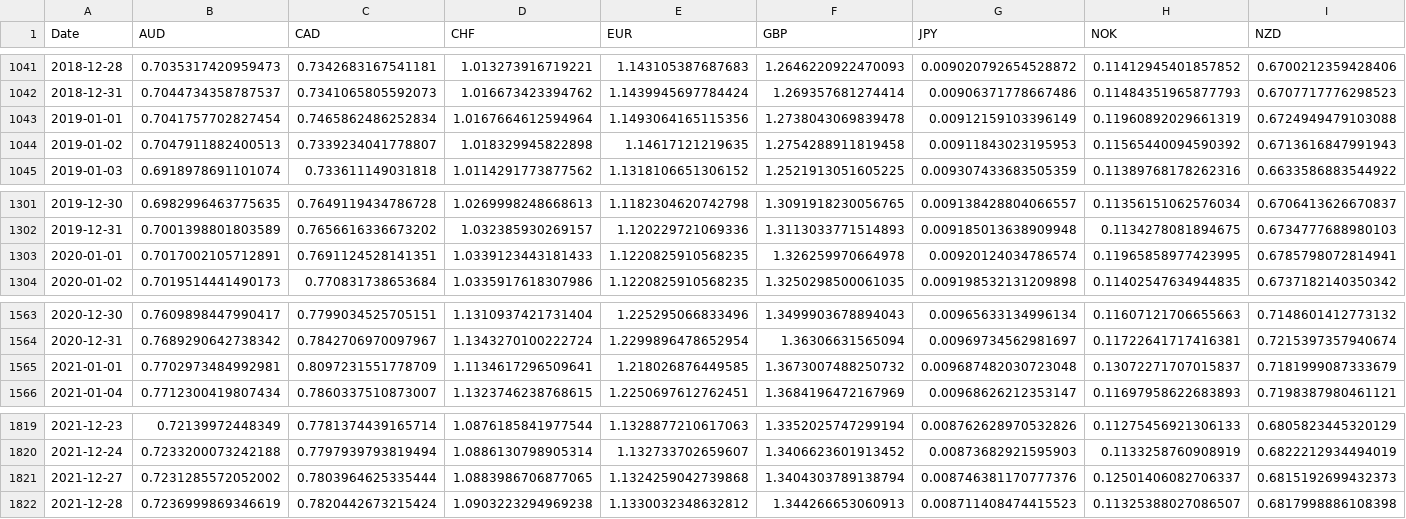
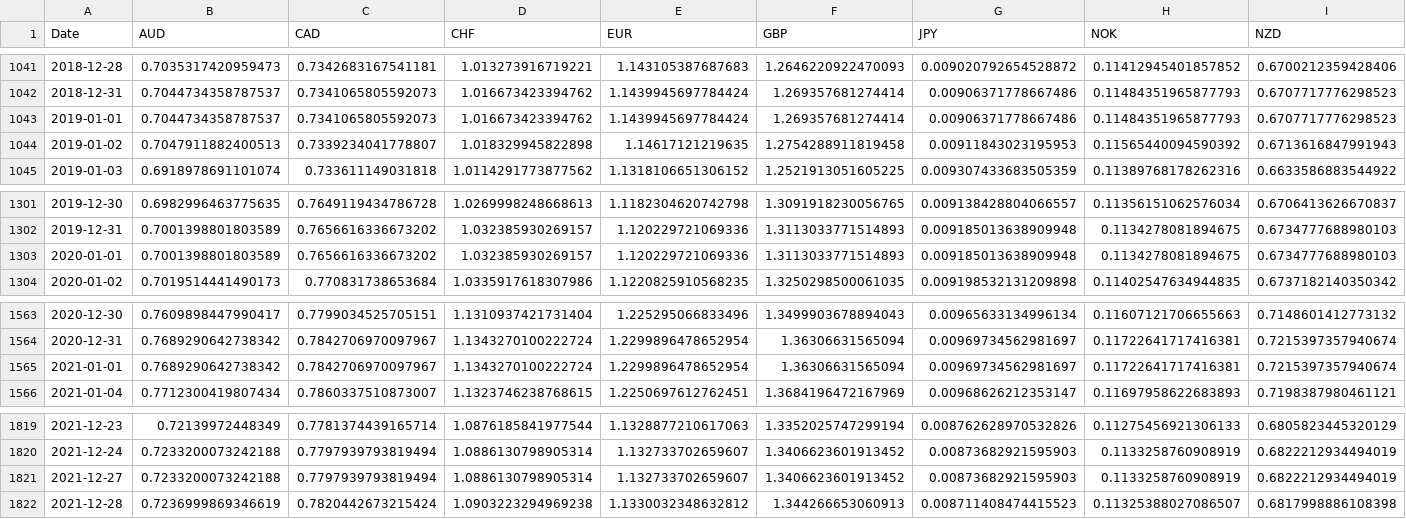
Before and after one commit to BenyaminSuicmez/FX_Carry_Trade_Backtest, a CSV file: data/processed/fx_prices_clean.csv, drawn as a sheet; only a part is shown, gaps mark what is left out; the diff covers the shown part only; the diff names each change by its address in the sheet, - before the commit and + after, or states it on an @@ line.

```diff
--- a/data/processed/fx_prices_clean.csv
+++ b/data/processed/fx_prices_clean.csv
-B1043 (AUD): 0.7041757702827454
+B1043 (AUD): 0.7044734358787537
-C1043 (CAD): 0.7465862486252834
+C1043 (CAD): 0.7341065805592073
-D1043 (CHF): 1.0167664612594964
+D1043 (CHF): 1.016673423394762
-E1043 (EUR): 1.1493064165115356
+E1043 (EUR): 1.1439945697784424
-F1043 (GBP): 1.2738043069839478
+F1043 (GBP): 1.269357681274414
-G1043 (JPY): 0.00912159103396149
+G1043 (JPY): 0.00906371778667486
-H1043 (NOK): 0.11960892029661319
+H1043 (NOK): 0.11484351965877793
-I1043 (NZD): 0.6724949479103088
+I1043 (NZD): 0.6707717776298523
-B1303 (AUD): 0.7017002105712891
+B1303 (AUD): 0.7001398801803589
-C1303 (CAD): 0.7691124528141351
+C1303 (CAD): 0.7656616336673202
-D1303 (CHF): 1.0339123443181433
+D1303 (CHF): 1.032385930269157
-E1303 (EUR): 1.1220825910568235
+E1303 (EUR): 1.120229721069336
-F1303 (GBP): 1.326259970664978
+F1303 (GBP): 1.3113033771514893
-G1303 (JPY): 0.00920124034786574
+G1303 (JPY): 0.009185013638909948
-H1303 (NOK): 0.11965858977423995
+H1303 (NOK): 0.1134278081894675
-I1303 (NZD): 0.6785798072814941
+I1303 (NZD): 0.6734777688980103
-B1565 (AUD): 0.7702973484992981
+B1565 (AUD): 0.7689290642738342
-C1565 (CAD): 0.8097231551778709
+C1565 (CAD): 0.7842706970097967
-D1565 (CHF): 1.1134617296509641
+D1565 (CHF): 1.1343270100222724
-E1565 (EUR): 1.218026876449585
+E1565 (EUR): 1.2299896478652954
-F1565 (GBP): 1.3673007488250732
+F1565 (GBP): 1.36306631565094
-G1565 (JPY): 0.009687482030723048
+G1565 (JPY): 0.00969734562981697
-H1565 (NOK): 0.13072271707015837
+H1565 (NOK): 0.11722641717416381
-I1565 (NZD): 0.7181999087333679
+I1565 (NZD): 0.7215397357940674
-B1821 (AUD): 0.7231285572052002
+B1821 (AUD): 0.7233200073242188
-C1821 (CAD): 0.7803964625335444
+C1821 (CAD): 0.7797939793819494
-D1821 (CHF): 1.0883986706877065
+D1821 (CHF): 1.0886130798905314
-E1821 (EUR): 1.1324259042739868
+E1821 (EUR): 1.132733702659607
-F1821 (GBP): 1.3404303789138794
+F1821 (GBP): 1.3406623601913452
-G1821 (JPY): 0.008746381170777376
+G1821 (JPY): 0.00873682921595903
-H1821 (NOK): 0.12501406082706337
+H1821 (NOK): 0.1133258760908919
-I1821 (NZD): 0.6815192699432373
+I1821 (NZD): 0.6822212934494019
```
Also changed, not shown: 4 edited cells elsewhere in this file, data/processed/fx_returns.csv, 3 other files.
